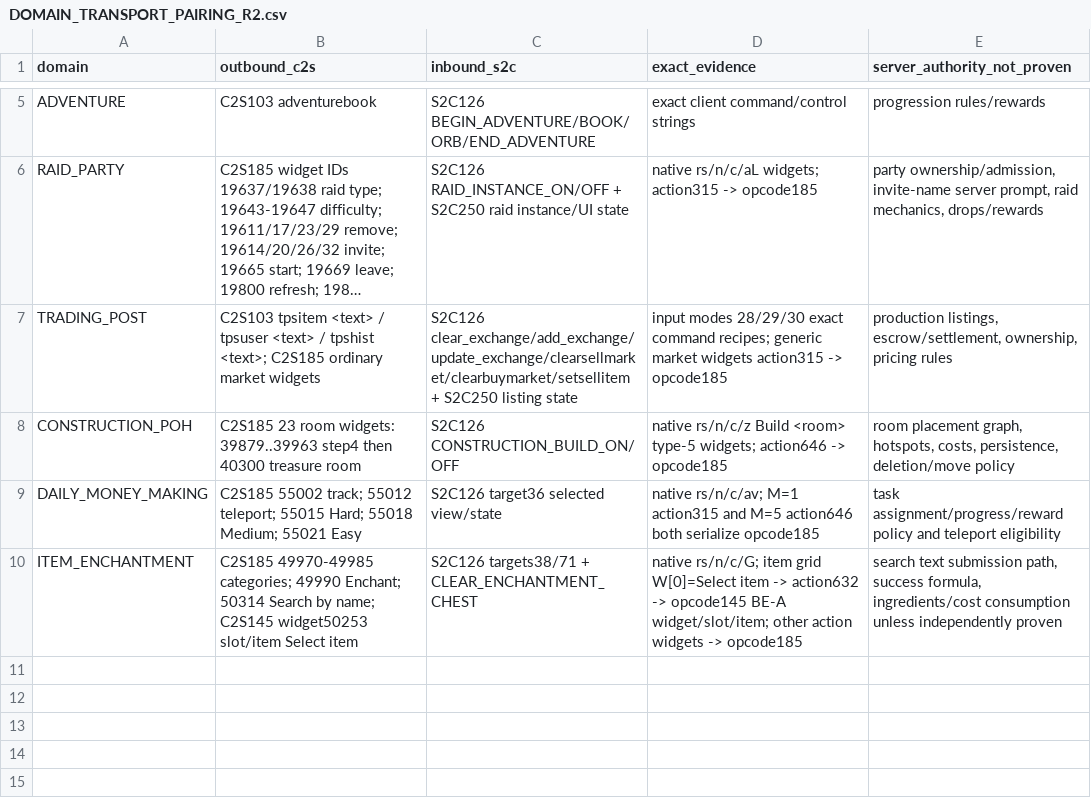
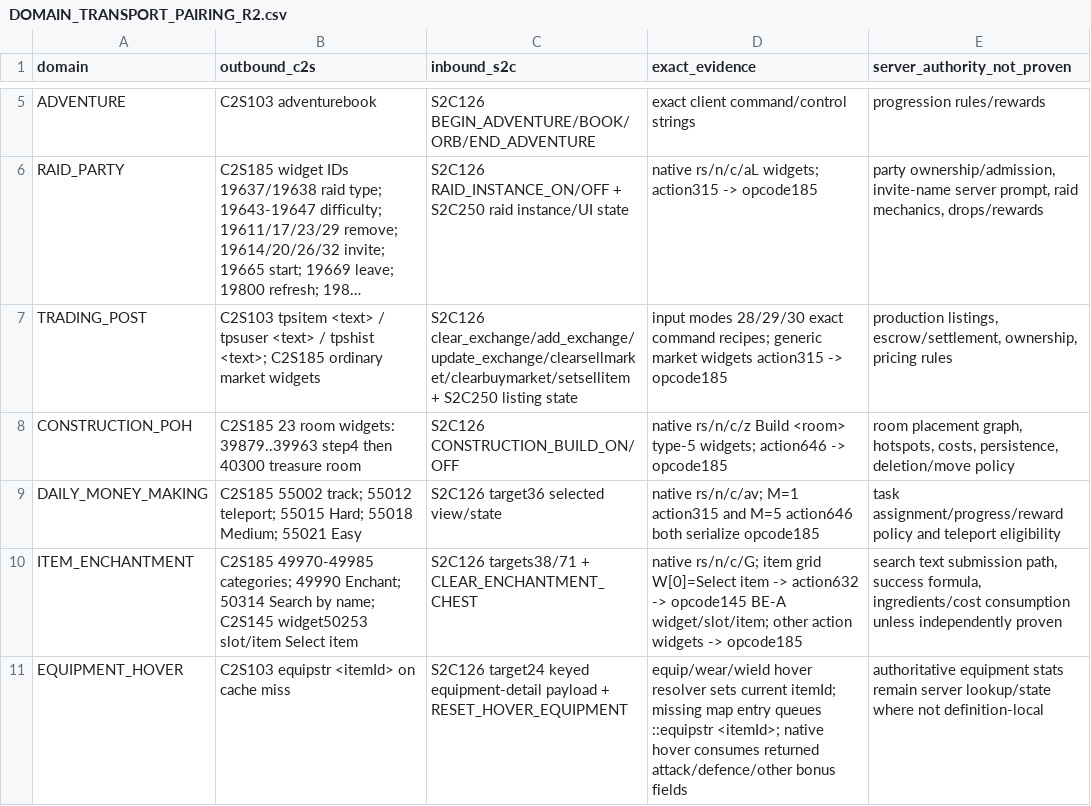
Before and after one commit to Trexzo/SpawnPK-RE, a CSV file: research/DOMAIN_TRANSPORT_PAIRING_R2.csv, drawn as a sheet; only a part is shown, gaps mark what is left out; long unchanged cells end in …; the diff names each change by its address in the sheet, - before the commit and + after, or states it on an @@ line.

Commit message:
Pair equipment hover request and S2C126 publication

```diff
--- a/research/DOMAIN_TRANSPORT_PAIRING_R2.csv
+++ b/research/DOMAIN_TRANSPORT_PAIRING_R2.csv
+row 11: EQUIPMENT_HOVER | C2S103 equipstr <itemId> on cache miss | S2C126 target24 keyed equipment-detail payload + RESET_HOVER_EQUIPMENT | equip/wear/wield hover resolver sets current itemId; missing map entry queues ::equipstr <itemId>; native hover consumes returned attack/defence/other bonus fields | authoritative equipment stats remain server lookup/state where not definition-local
```
